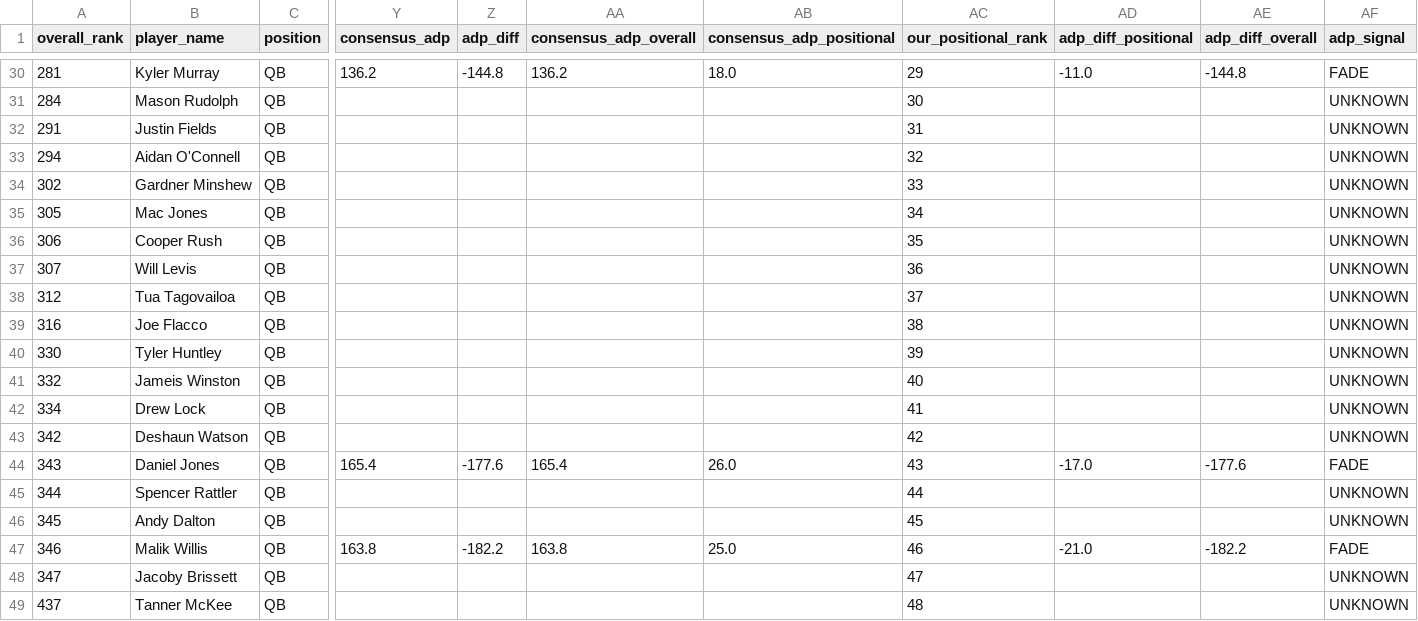
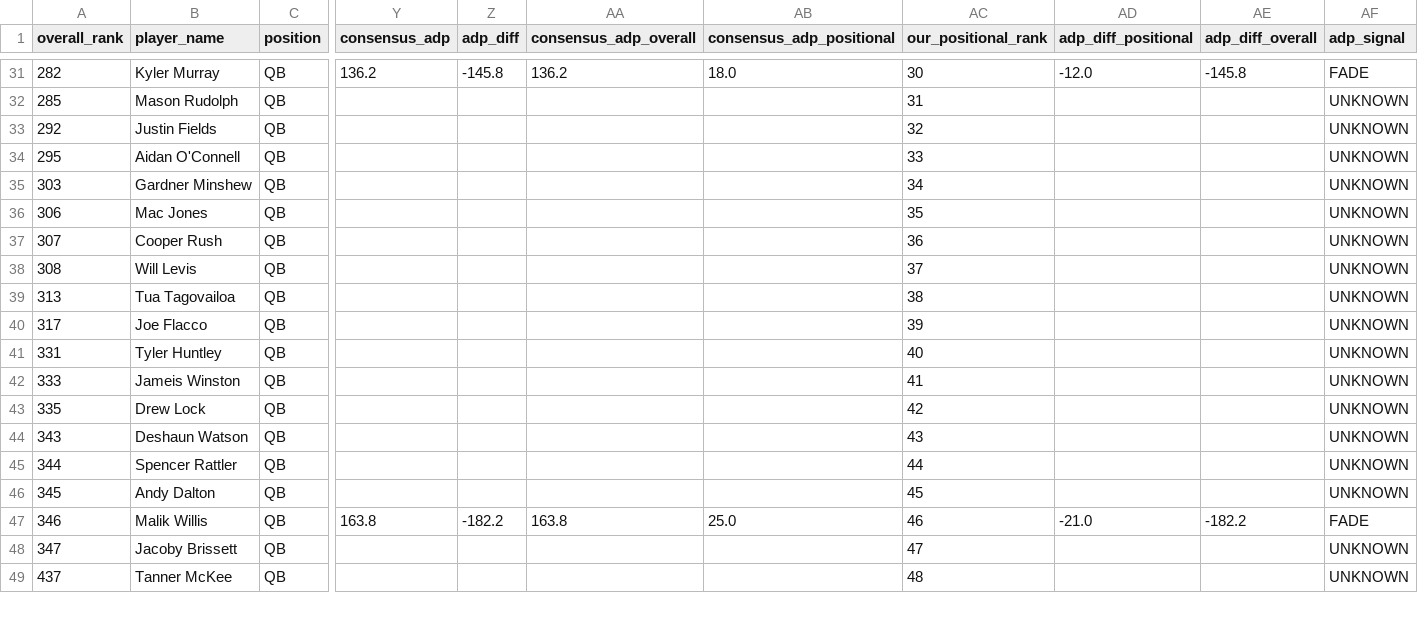
Before and after one commit to colorb41/gavfather-site, a CSV file: public/rankings/live_rankings_QB.csv, drawn as a sheet; only a part is shown, gaps mark what is left out; removed rows and columns are numbered as before the commit, all else as after; rows hold the shown columns only; the diff covers the shown part only; the diff names each change by its address in the sheet, - before the commit and + after, or states it on an @@ line.

```diff
--- a/public/rankings/live_rankings_QB.csv
+++ b/public/rankings/live_rankings_QB.csv
-A31 (overall_rank): 281
+A31 (overall_rank): 282
-Z31 (adp_diff): -144.8
+Z31 (adp_diff): -145.8
-AC31 (our_positional_rank): 29
+AC31 (our_positional_rank): 30
-AD31 (adp_diff_positional): -11.0
+AD31 (adp_diff_positional): -12.0
-AE31 (adp_diff_overall): -144.8
+AE31 (adp_diff_overall): -145.8
-A32 (overall_rank): 284
+A32 (overall_rank): 285
-AC32 (our_positional_rank): 30
+AC32 (our_positional_rank): 31
-A33 (overall_rank): 291
+A33 (overall_rank): 292
-AC33 (our_positional_rank): 31
+AC33 (our_positional_rank): 32
-A34 (overall_rank): 294
+A34 (overall_rank): 295
-AC34 (our_positional_rank): 32
+AC34 (our_positional_rank): 33
-A35 (overall_rank): 302
+A35 (overall_rank): 303
-AC35 (our_positional_rank): 33
+AC35 (our_positional_rank): 34
-A36 (overall_rank): 305
+A36 (overall_rank): 306
-AC36 (our_positional_rank): 34
+AC36 (our_positional_rank): 35
-A37 (overall_rank): 306
+A37 (overall_rank): 307
-AC37 (our_positional_rank): 35
+AC37 (our_positional_rank): 36
-A38 (overall_rank): 307
+A38 (overall_rank): 308
-AC38 (our_positional_rank): 36
+AC38 (our_positional_rank): 37
-A39 (overall_rank): 312
+A39 (overall_rank): 313
-AC39 (our_positional_rank): 37
+AC39 (our_positional_rank): 38
-A40 (overall_rank): 316
+A40 (overall_rank): 317
-AC40 (our_positional_rank): 38
+AC40 (our_positional_rank): 39
-A41 (overall_rank): 330
+A41 (overall_rank): 331
-AC41 (our_positional_rank): 39
+AC41 (our_positional_rank): 40
-A42 (overall_rank): 332
+A42 (overall_rank): 333
-AC42 (our_positional_rank): 40
+AC42 (our_positional_rank): 41
-A43 (overall_rank): 334
+A43 (overall_rank): 335
-AC43 (our_positional_rank): 41
+AC43 (our_positional_rank): 42
-A44 (overall_rank): 342
+A44 (overall_rank): 343
-AC44 (our_positional_rank): 42
+AC44 (our_positional_rank): 43
-row 44: 343 | Daniel Jones | QB | 165.4 | -177.6 | 165.4 | 26.0 | 43 | -17.0 | -177.6 | FADE
```
Also changed, not shown: 1 added row and 75 edited cells elsewhere in this file, public/rankings/core_rankings.csv, public/rankings/live_rankings.csv, 7 other files.
